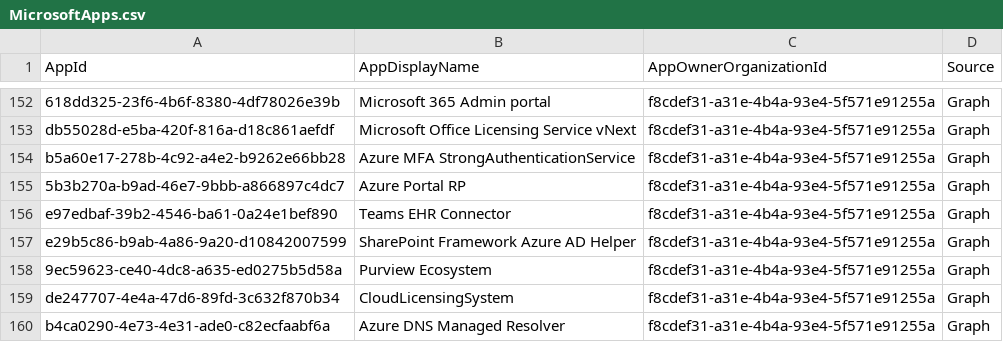
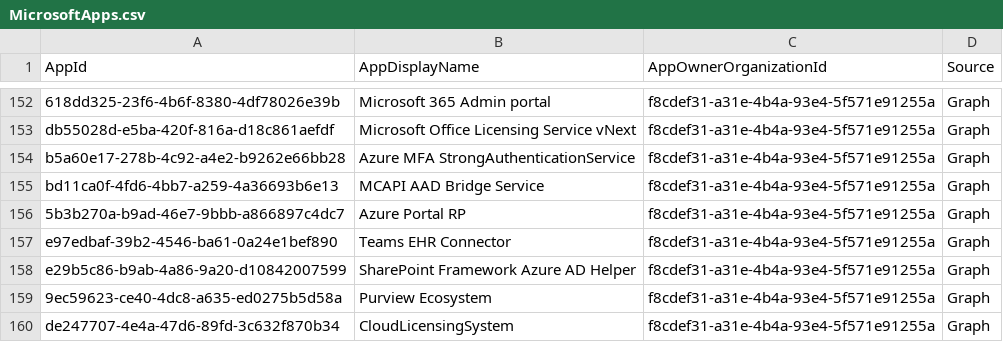
Before and after one commit to merill/microsoft-info, a CSV file: _info/MicrosoftApps.csv, drawn as a sheet; only a part is shown, gaps mark what is left out; the shorter side is filled out with more unchanged rows; the diff names each change by its address in the sheet, - before the commit and + after, or states it on an @@ line.

```diff
--- a/_info/MicrosoftApps.csv
+++ b/_info/MicrosoftApps.csv
+row 155: bd11ca0f-4fd6-4bb7-a259-4a36693b6e13 | MCAPI AAD Bridge Service | f8cdef31-a31e-4b4a-93e4-5f571e91255a | Graph
```
Also changed, not shown: _info/MicrosoftApps.debug.csv, 1 other file.
